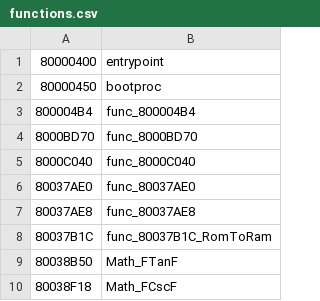
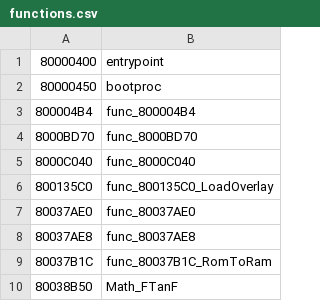
Before and after one commit to Decompollaborate/hypdisasm, a CSV file: ver/us/tables/functions.csv, drawn as a sheet; only a part is shown; the shorter side is filled out with more unchanged rows.

```diff
--- a/ver/us/tables/functions.csv
+++ b/ver/us/tables/functions.csv
@@ -5,2 +5,3 @@
 8000C040,func_8000C040
+800135C0,func_800135C0_LoadOverlay
 80037AE0,func_80037AE0
```
Also changed, not shown: ver/jp/tables/functions.csv, 6 other files.
